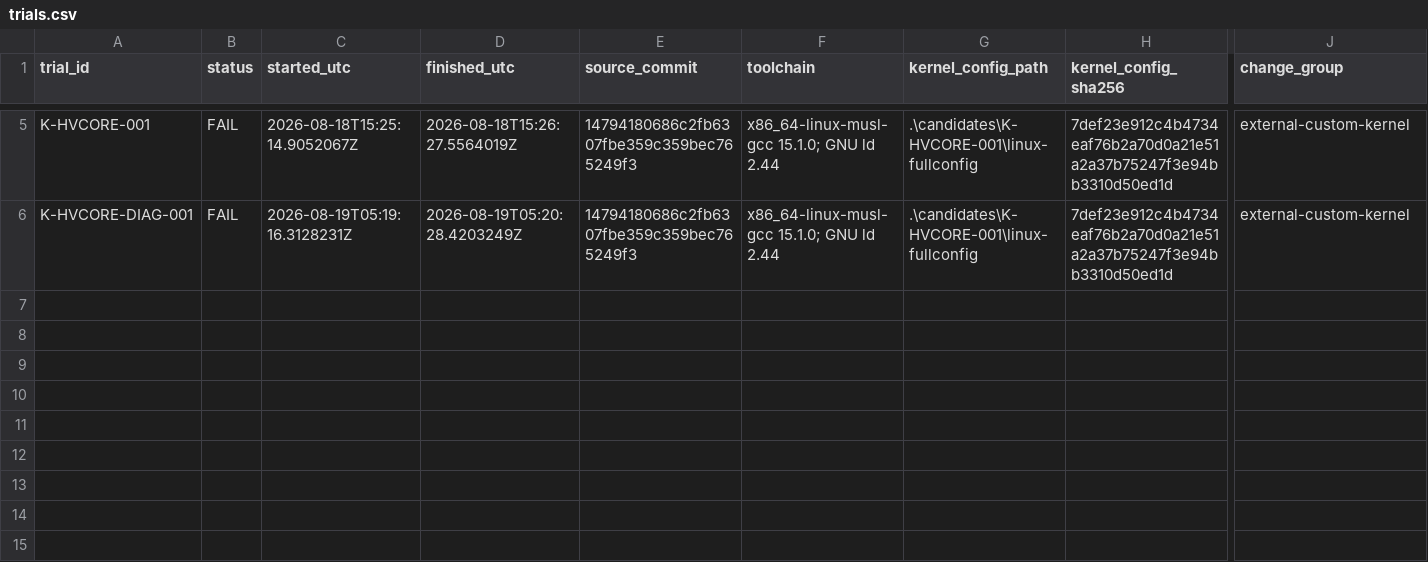
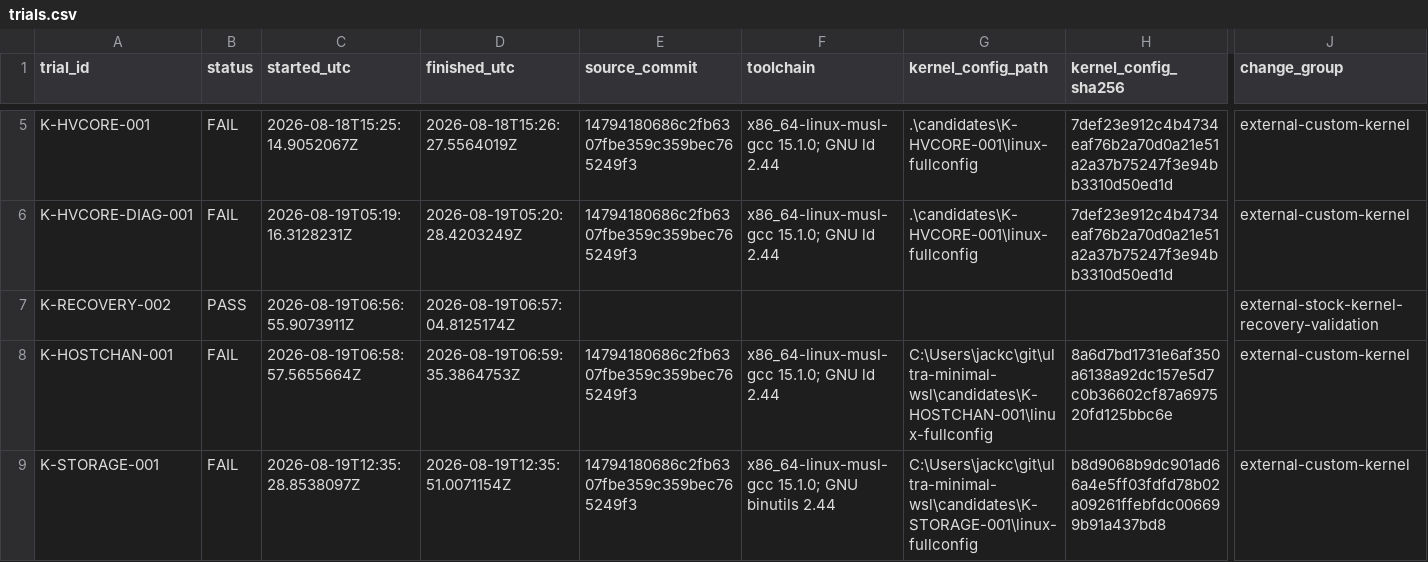
Before and after one commit to jchidley/ultra-minimal-wsl, a CSV file: inventory/trials.csv, drawn as a sheet; only a part is shown, gaps mark what is left out; rows hold the shown columns only; the diff names each change by its address in the sheet, - before the commit and + after, or states it on an @@ line.

Commit message:
Record B2 and B3 kernel trial evidence

```diff
--- a/inventory/trials.csv
+++ b/inventory/trials.csv
+row 7: K-RECOVERY-002 | PASS | 2026-08-19T06:56:55.9073911Z | 2026-08-19T06:57:04.8125174Z |  |  |  |  | external-stock-kernel-recovery-validation
+row 8: K-HOSTCHAN-001 | FAIL | 2026-08-19T06:58:57.5655664Z | 2026-08-19T06:59:35.3864753Z | 14794180686c2fb6307fbe359c359bec765249f3 | x86_64-linux-musl-gcc 15.1.0; GNU ld 2.44 | C:\Users\jackc\git\ultra-minimal-wsl\candidates\K-HOSTCHAN-001\linux-fullconfig | 8a6d7bd1731e6af350a6138a92dc157e5d7c0b36602cf87a697520fd125bbc6e | external-custom-kernel
+row 9: K-STORAGE-001 | FAIL | 2026-08-19T12:35:28.8538097Z | 2026-08-19T12:35:51.0071154Z | 14794180686c2fb6307fbe359c359bec765249f3 | x86_64-linux-musl-gcc 15.1.0; GNU binutils 2.44 | C:\Users\jackc\git\ultra-minimal-wsl\candidates\K-STORAGE-001\linux-fullconfig | b8d9068b9dc901ad66a4e5ff03fdfd78b02a09261ffebfdc006699b91a437bd8 | external-custom-kernel
```
Also changed, not shown: 59 other files.
